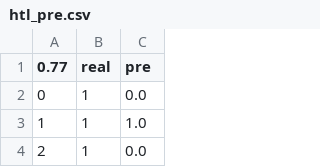
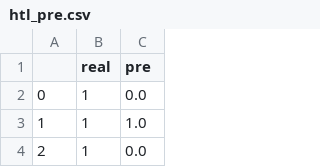
Before and after one commit to lost-person/text-dataming, a CSV file: runs/NB/1554088006/htl_pre.csv, drawn as a sheet; only a part is shown.

```diff
--- a/runs/NB/1554088006/htl_pre.csv
+++ b/runs/NB/1554088006/htl_pre.csv
@@ -1,2 +1,2 @@
-0.77,real,pre
+,real,pre
 0,1,0.0
```
Also changed, not shown: data/NB_del_4000/dev.tsv, data/NB_del_4000/test.tsv, 21 other files.
